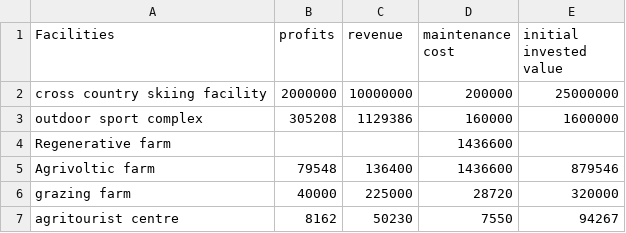
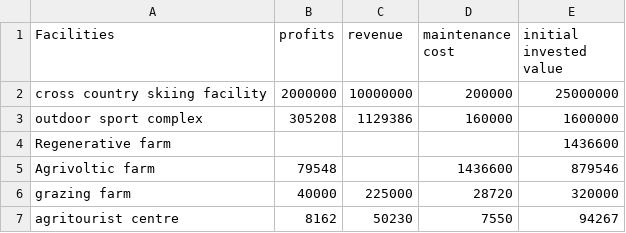
Before and after one commit to aarav-malik/IMMC-2023, a CSV file: data/data for npv/NPV.csv, drawn as a sheet; the diff names each change by its address in the sheet, - before the commit and + after, or states it on an @@ line.

Commit message:
hi

```diff
--- a/data/data for npv/NPV.csv
+++ b/data/data for npv/NPV.csv
-D4 (maintenance cost): 1436600
+D4 (maintenance cost): (empty)
-E4 (initial invested value): (empty)
+E4 (initial invested value): 1436600
-C5 (revenue): 136400
+C5 (revenue): (empty)
```
